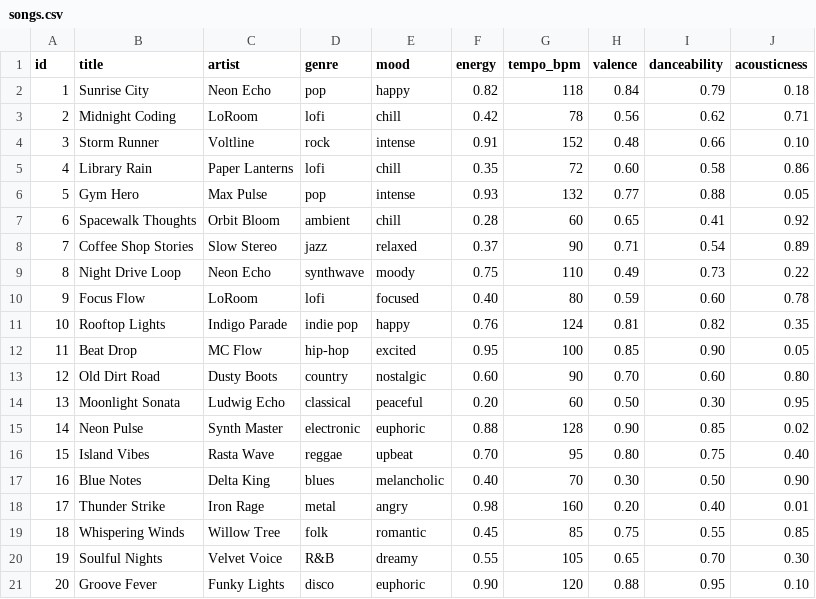
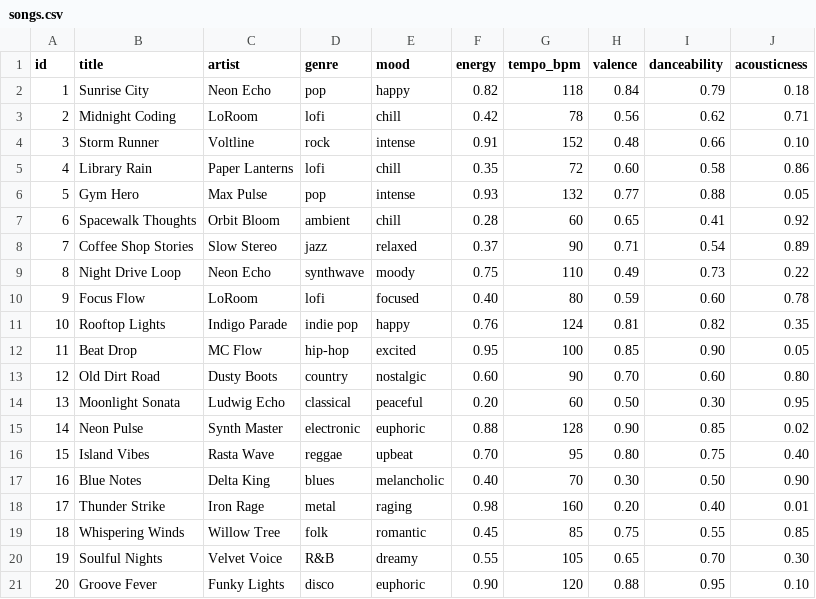
Before and after one commit to jwinn19464/ai110-module3show-musicrecommendersimulation-starter, a CSV file: data/songs.csv, drawn as a sheet.

```diff
--- a/data/songs.csv
+++ b/data/songs.csv
@@ -17,3 +17,3 @@ id,title,artist,genre,mood,energy,tempo_bpm,valence,danceability,acousticness
 16,Blue Notes,Delta King,blues,melancholic,0.40,70,0.30,0.50,0.90
-17,Thunder Strike,Iron Rage,metal,angry,0.98,160,0.20,0.40,0.01
+17,Thunder Strike,Iron Rage,metal,raging,0.98,160,0.20,0.40,0.01
 18,Whispering Winds,Willow Tree,folk,romantic,0.45,85,0.75,0.55,0.85
```
Also changed, not shown: 12 other files.
